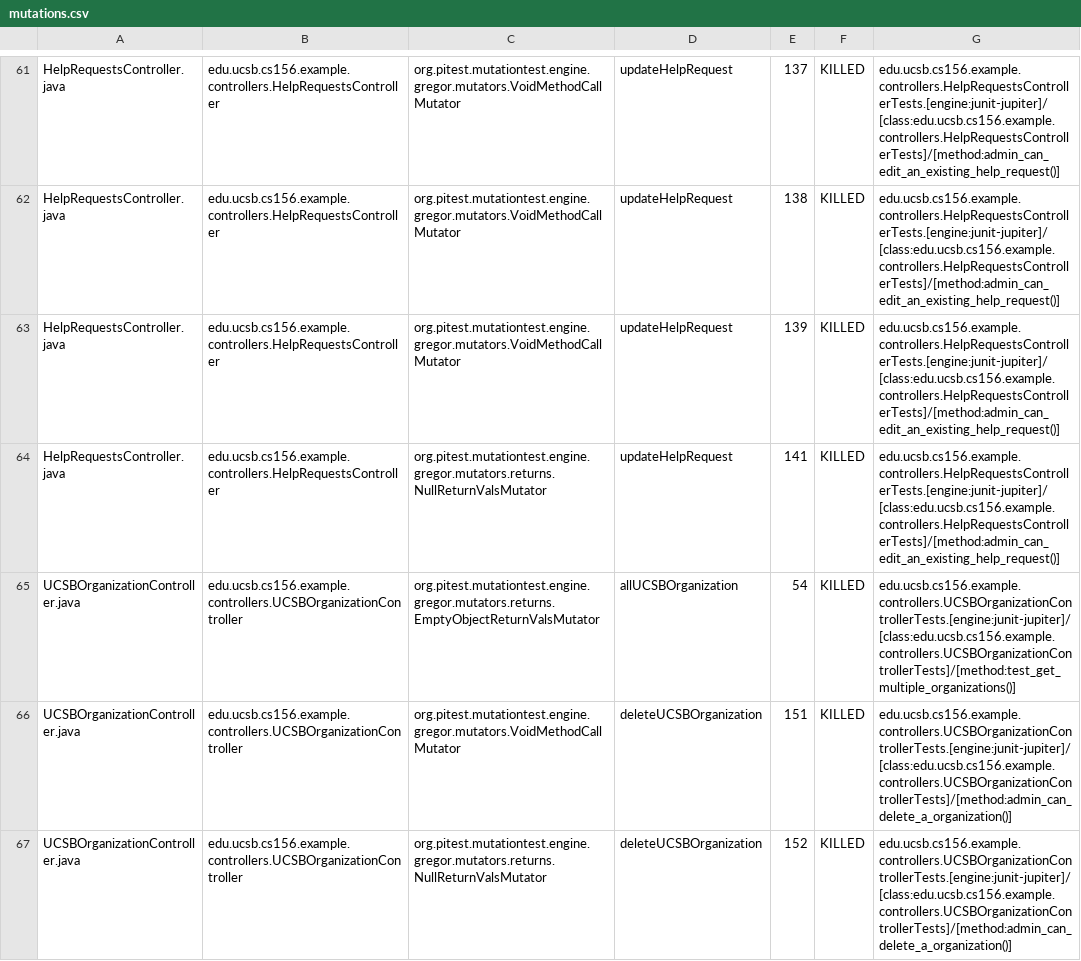
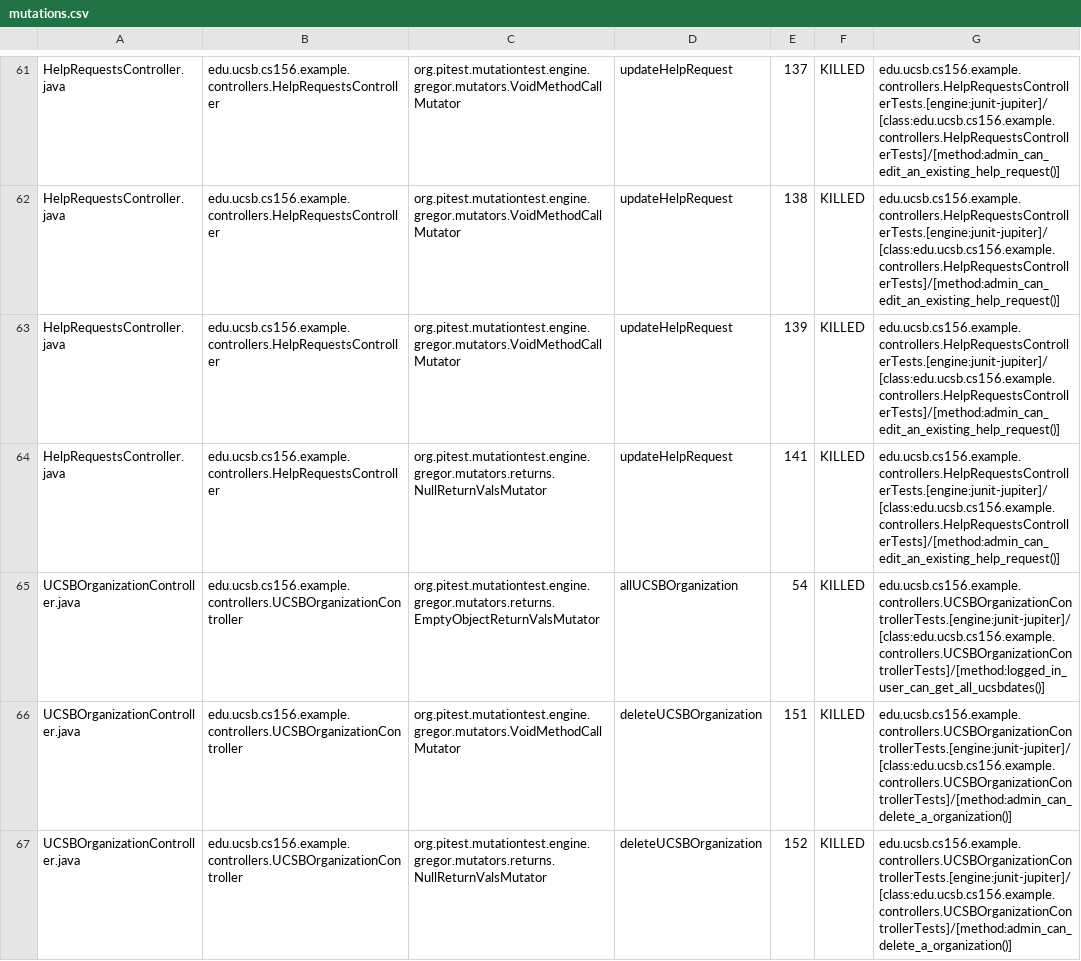
Before and after one commit to ucsb-cs156-s25/team01-s25-16, a CSV file: prs/68/pitest/mutations.csv, drawn as a sheet; only a part is shown, gaps mark what is left out.

Commit message:
Deploying to gh-pages from @ ucsb-cs156-s25/team01-s25-16@ff5234d1ca6f49556e7637a9ac18f9c63aead41d 🚀

```diff
--- a/prs/68/pitest/mutations.csv
+++ b/prs/68/pitest/mutations.csv
@@ -64,3 +64,3 @@ HelpRequestsController.java,edu.ucsb.cs156.example.controllers.HelpRequestsContr
 HelpRequestsController.java,edu.ucsb.cs156.example.controllers.HelpRequestsController,org.pitest.mutationtest.engine.gregor.mutators.returns.NullReturnValsMutator,updateHelpRequest,141,KILLED,edu.ucsb.cs156.example.controllers.HelpRequestsControllerTests.[engine:junit-jupiter]/[class:edu.ucsb.cs156.example.controllers.HelpRequestsControllerTests]/[method:admin_can_edit_an_existing_help_request()]
-UCSBOrganizationController.java,edu.ucsb.cs156.example.controllers.UCSBOrganizationController,org.pitest.mutationtest.engine.gregor.mutators.returns.EmptyObjectReturnValsMutator,allUCSBOrganization,54,KILLED,edu.ucsb.cs156.example.controllers.UCSBOrganizationControllerTests.[engine:junit-jupiter]/[class:edu.ucsb.cs156.example.controllers.UCSBOrganizationControllerTests]/[method:test_get_multiple_organizations()]
+UCSBOrganizationController.java,edu.ucsb.cs156.example.controllers.UCSBOrganizationController,org.pitest.mutationtest.engine.gregor.mutators.returns.EmptyObjectReturnValsMutator,allUCSBOrganization,54,KILLED,edu.ucsb.cs156.example.controllers.UCSBOrganizationControllerTests.[engine:junit-jupiter]/[class:edu.ucsb.cs156.example.controllers.UCSBOrganizationControllerTests]/[method:logged_in_user_can_get_all_ucsbdates()]
 UCSBOrganizationController.java,edu.ucsb.cs156.example.controllers.UCSBOrganizationController,org.pitest.mutationtest.engine.gregor.mutators.VoidMethodCallMutator,deleteUCSBOrganization,151,KILLED,edu.ucsb.cs156.example.controllers.UCSBOrganizationControllerTests.[engine:junit-jupiter]/[class:edu.ucsb.cs156.example.controllers.UCSBOrganizationControllerTests]/[method:admin_can_delete_a_organization()]
```
Also changed, not shown: 21 other files.
